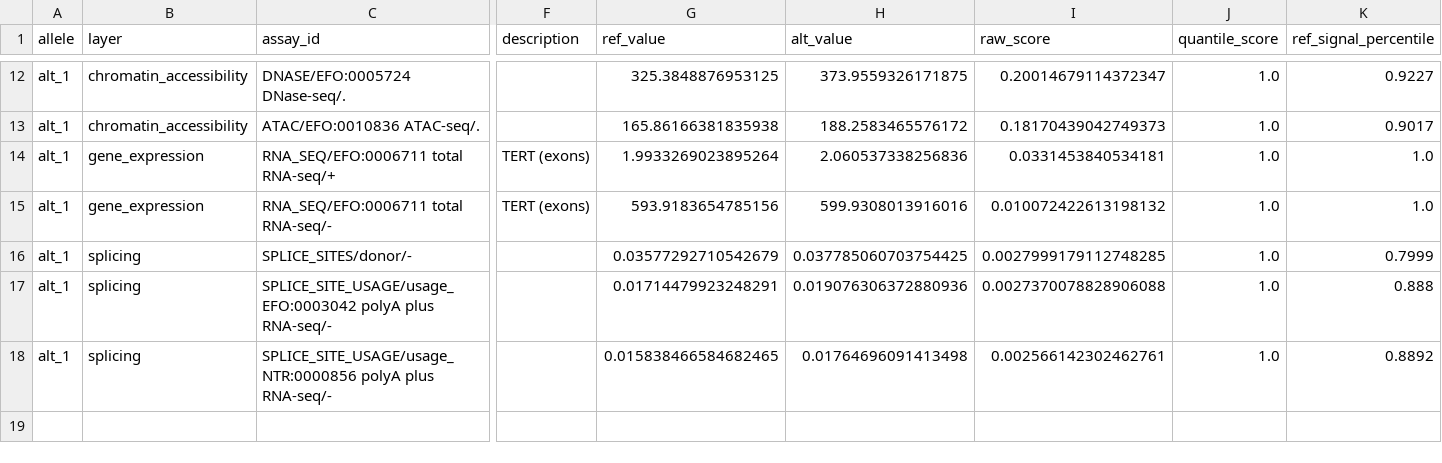
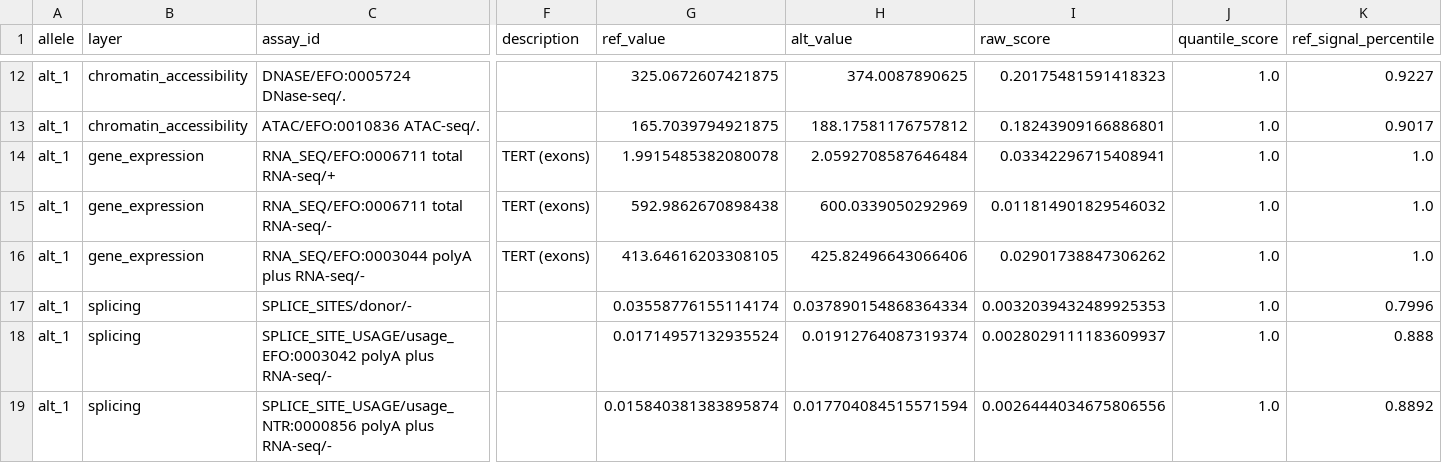
Before and after one commit to shntnu/chorus, a TSV file: examples/walkthroughs/validation/TERT_chr5_1295046/example_output.tsv, drawn as a sheet; only a part is shown, gaps mark what is left out; addresses are those after the commit; rows hold the shown columns only; the diff covers the shown part only; the diff names each change by its address in the sheet, - before the commit and + after, or states it on an @@ line.

```diff
--- a/examples/walkthroughs/validation/TERT_chr5_1295046/example_output.tsv
+++ b/examples/walkthroughs/validation/TERT_chr5_1295046/example_output.tsv
-G12 (ref_value): 325.3848876953125
+G12 (ref_value): 325.0672607421875
-H12 (alt_value): 373.9559326171875
+H12 (alt_value): 374.0087890625
-I12 (raw_score): 0.20014679114372347
+I12 (raw_score): 0.20175481591418323
-G13 (ref_value): 165.86166381835938
+G13 (ref_value): 165.7039794921875
-H13 (alt_value): 188.2583465576172
+H13 (alt_value): 188.17581176757812
-I13 (raw_score): 0.18170439042749373
+I13 (raw_score): 0.18243909166886801
-G14 (ref_value): 1.9933269023895264
+G14 (ref_value): 1.9915485382080078
-H14 (alt_value): 2.060537338256836
+H14 (alt_value): 2.0592708587646484
-I14 (raw_score): 0.0331453840534181
+I14 (raw_score): 0.03342296715408941
-G15 (ref_value): 593.9183654785156
+G15 (ref_value): 592.9862670898438
-H15 (alt_value): 599.9308013916016
+H15 (alt_value): 600.0339050292969
-I15 (raw_score): 0.010072422613198132
+I15 (raw_score): 0.011814901829546032
+row 16: alt_1 | gene_expression | RNA_SEQ/EFO:0003044 polyA plus RNA-seq/- | TERT (exons) | 413.64616203308105 | 425.82496643066406 | 0.02901738847306262 | 1.0 | 1.0
-G17 (ref_value): 0.03577292710542679
+G17 (ref_value): 0.03558776155114174
-H17 (alt_value): 0.037785060703754425
+H17 (alt_value): 0.037890154868364334
-I17 (raw_score): 0.0027999179112748285
+I17 (raw_score): 0.0032039432489925353
-K17 (ref_signal_percentile): 0.7999
+K17 (ref_signal_percentile): 0.7996
-G18 (ref_value): 0.01714479923248291
+G18 (ref_value): 0.01714957132935524
-H18 (alt_value): 0.019076306372880936
+H18 (alt_value): 0.01912764087319374
-I18 (raw_score): 0.0027370078828906088
+I18 (raw_score): 0.0028029111183609937
-G19 (ref_value): 0.015838466584682465
+G19 (ref_value): 0.015840381383895874
-H19 (alt_value): 0.01764696091413498
+H19 (alt_value): 0.017704084515571594
-I19 (raw_score): 0.002566142302462761
+I19 (raw_score): 0.0026444034675806556
```
Also changed, not shown: 31 edited cells elsewhere in this file, 3 other files.
